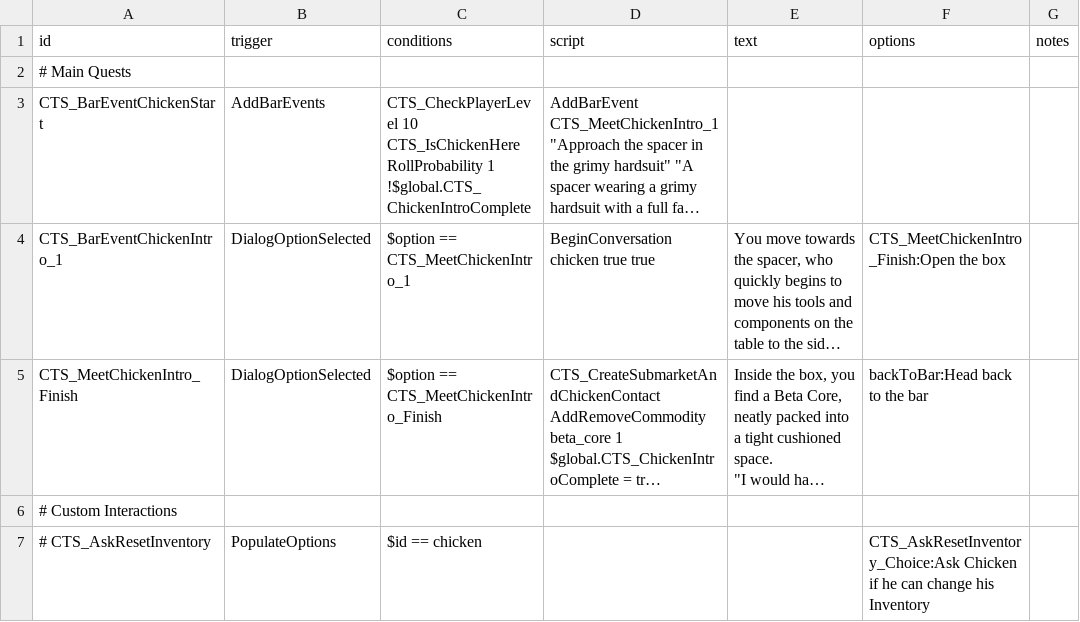
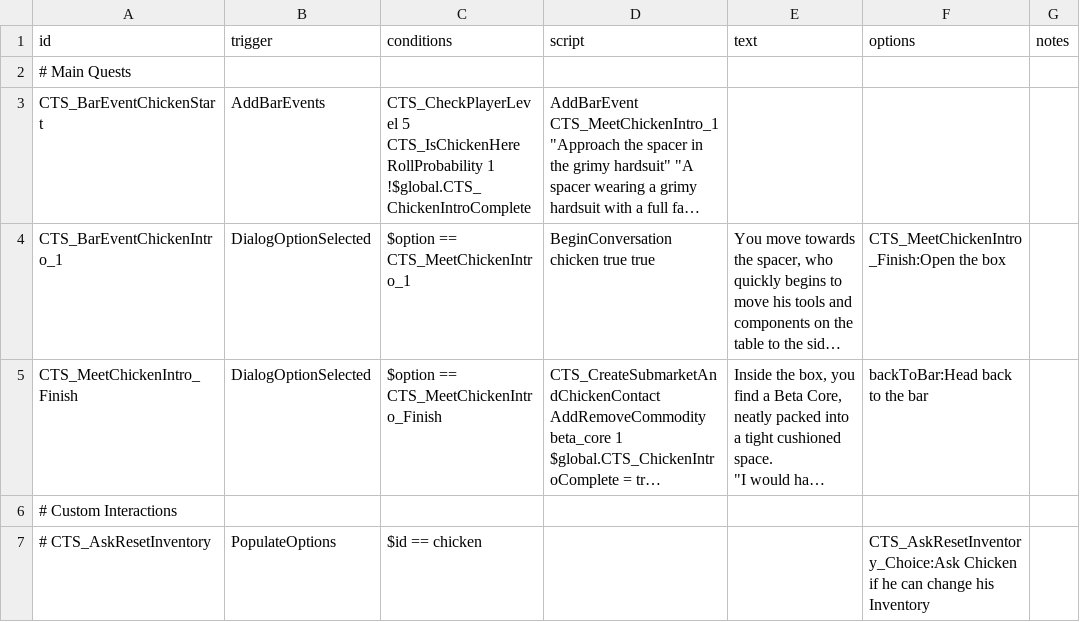
Before and after one commit to hamzah-hayat/ChickenTechShop, a CSV file: assets/data/campaign/rules.csv, drawn as a sheet; only a part is shown; long unchanged cells end in …; ↵ is a line break in a cell; the diff names each change by its address in the sheet, - before the commit and + after, or states it on an @@ line.

Commit message:
Change start level to 5

```diff
--- a/assets/data/campaign/rules.csv
+++ b/assets/data/campaign/rules.csv
-C3 (conditions): CTS_CheckPlayerLevel 10 ↵ CTS_IsChickenHere ↵ RollProbability…
+C3 (conditions): CTS_CheckPlayerLevel 5 ↵ CTS_IsChickenHere ↵ RollProbability…
```
